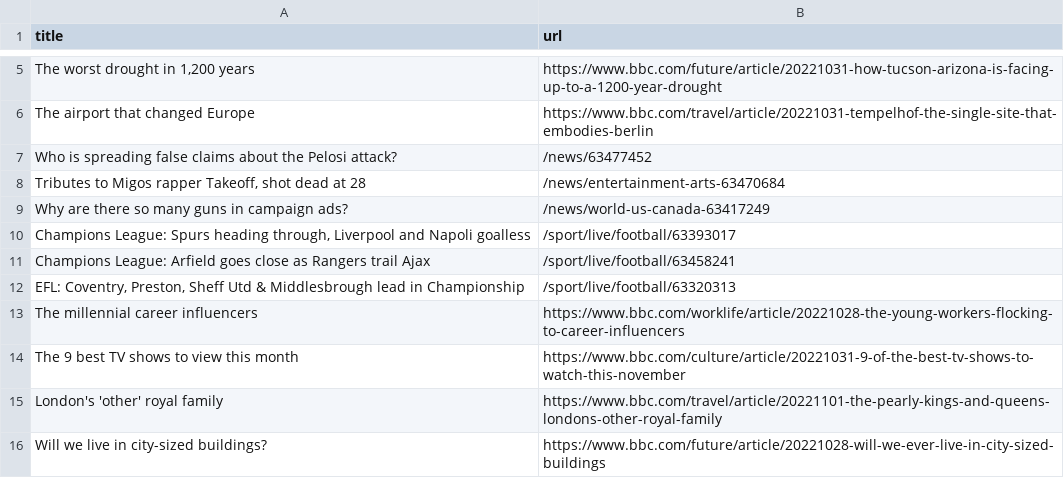
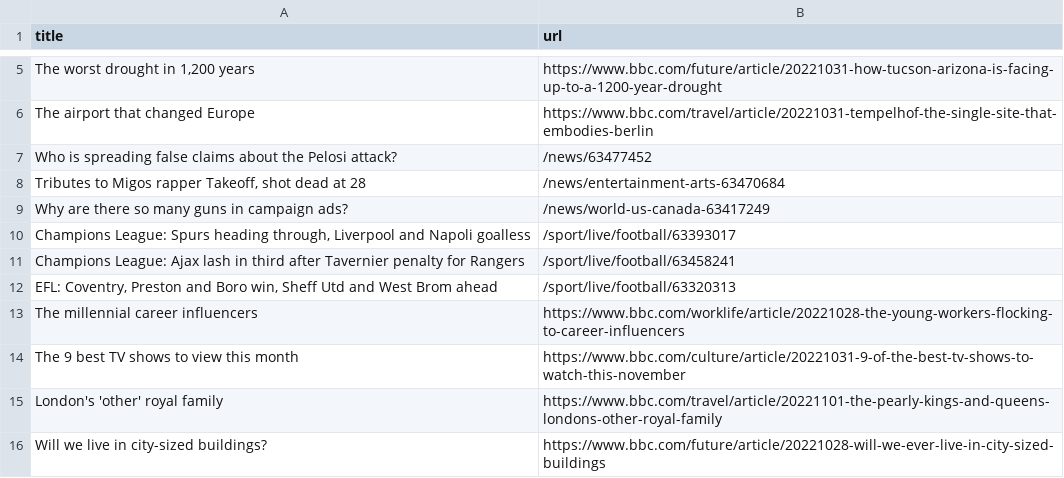
Before and after one commit to tengj98/automatic-scraper-bbc, a CSV file: bbc.csv, drawn as a sheet; only a part is shown, gaps mark what is left out.

```diff
--- a/bbc.csv
+++ b/bbc.csv
@@ -10,4 +10,4 @@ Why are there so many guns in campaign ads?,/news/world-us-canada-63417249
 "Champions League: Spurs heading through, Liverpool and Napoli goalless",/sport/live/football/63393017
-Champions League: Arfield goes close as Rangers trail Ajax,/sport/live/football/63458241
-"EFL: Coventry, Preston, Sheff Utd & Middlesbrough lead in Championship",/sport/live/football/63320313
+Champions League: Ajax lash in third after Tavernier penalty for Rangers,/sport/live/football/63458241
+"EFL: Coventry, Preston and Boro win, Sheff Utd and West Brom ahead",/sport/live/football/63320313
 The millennial career influencers,https://www.bbc.com/worklife/article/20221028-the-young-workers-flocking-to-career-influencers
```
